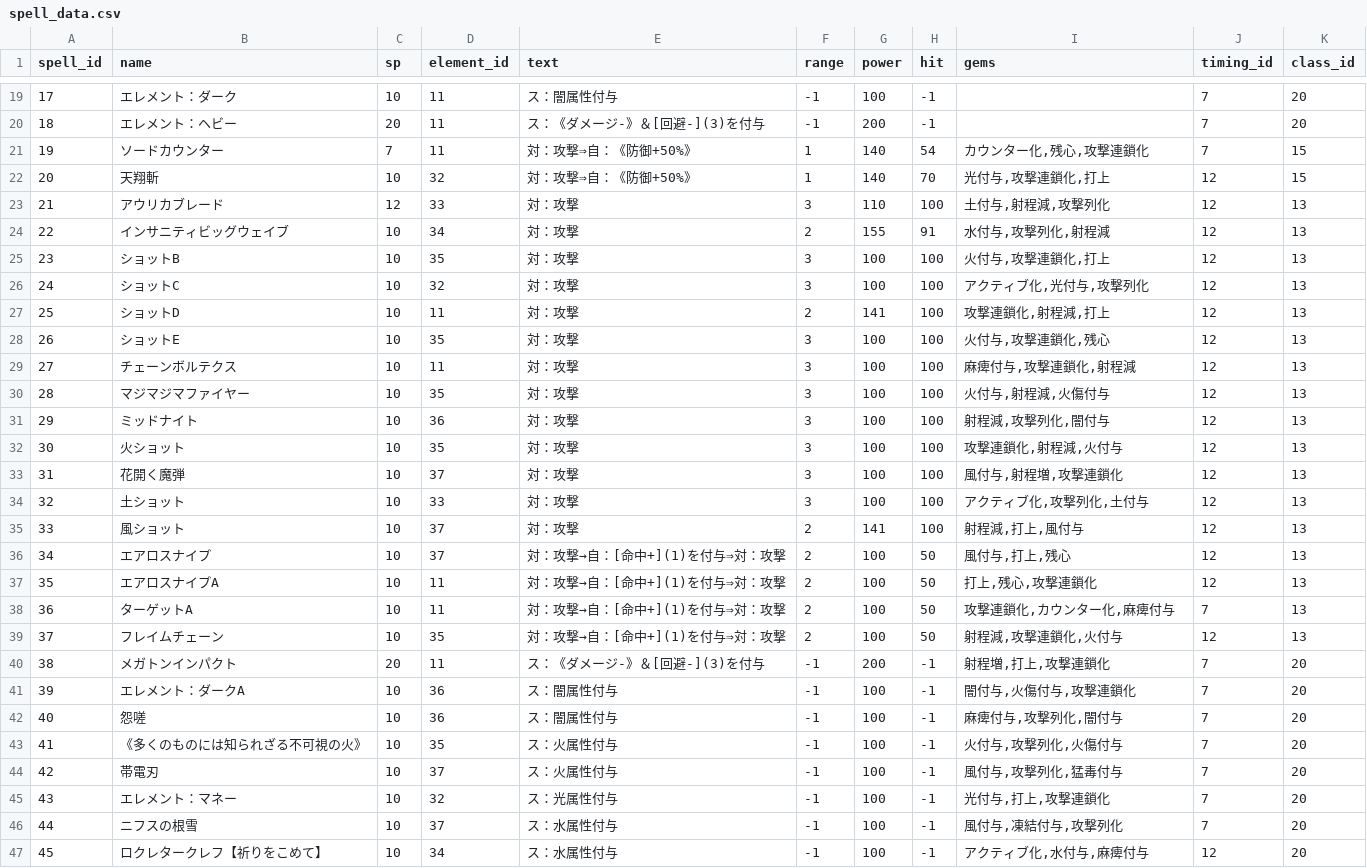
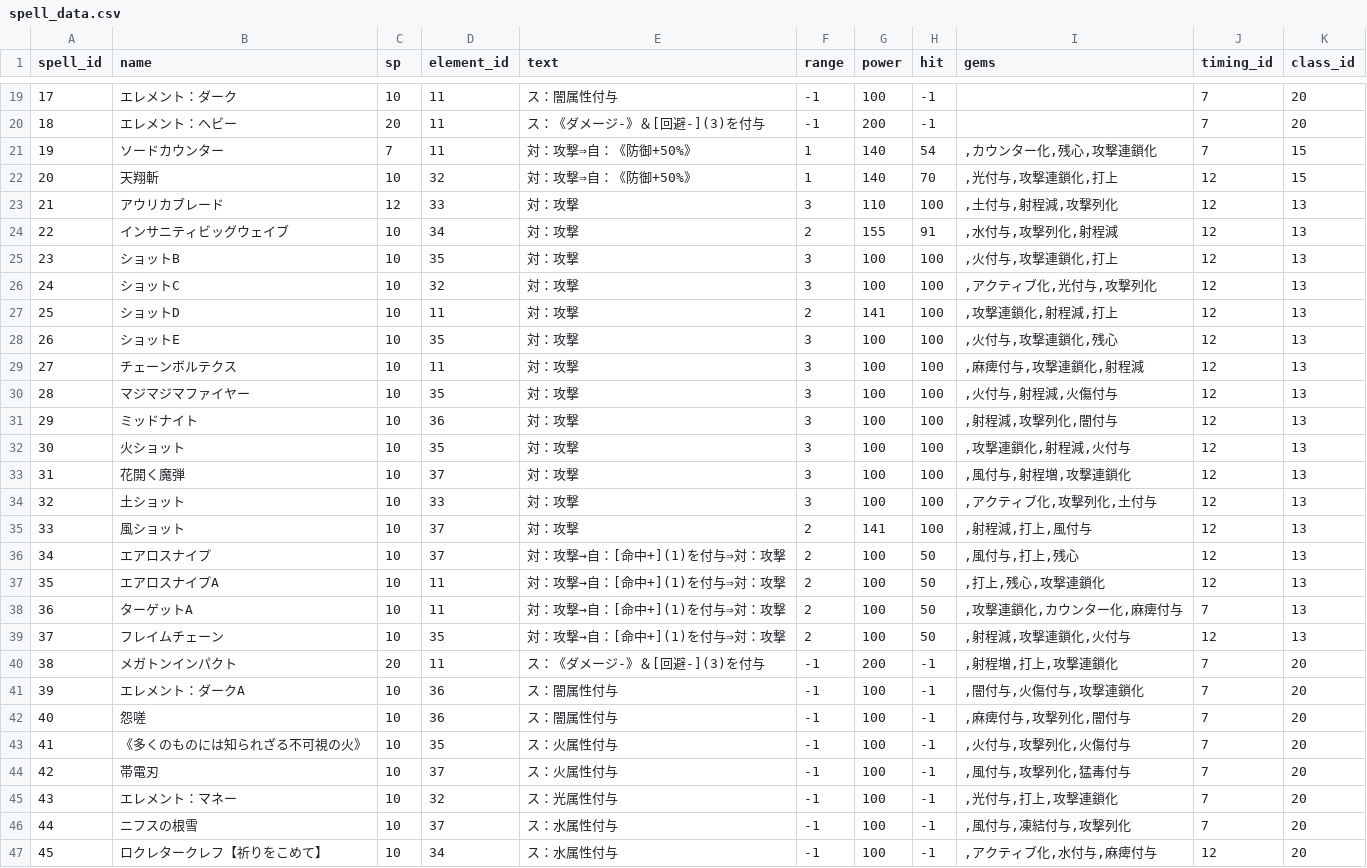
Before and after one commit to white-mns/hmtm_parse, a CSV file: output/data/spell_data.csv, drawn as a sheet; only a part is shown, gaps mark what is left out; the diff covers the shown part only.

```diff
--- a/output/data/spell_data.csv
+++ b/output/data/spell_data.csv
@@ -20,28 +20,28 @@ spell_id	name	sp	element_id	text	range	power	hit	gems	timing_id	class_id
 18	エレメント：ヘビー	20	11	ス：《ダメージ-》＆[回避-](3)を付与	-1	200	-1		7	20
-19	ソードカウンター	7	11	対：攻撃⇒自：《防御+50%》	1	140	54	カウンター化,残心,攻撃連鎖化	7	15
-20	天翔斬	10	32	対：攻撃⇒自：《防御+50%》	1	140	70	光付与,攻撃連鎖化,打上	12	15
-21	アウリカブレード	12	33	対：攻撃	3	110	100	土付与,射程減,攻撃列化	12	13
-22	インサニティビッグウェイブ	10	34	対：攻撃	2	155	91	水付与,攻撃列化,射程減	12	13
-23	ショットB	10	35	対：攻撃	3	100	100	火付与,攻撃連鎖化,打上	12	13
-24	ショットC	10	32	対：攻撃	3	100	100	アクティブ化,光付与,攻撃列化	12	13
-25	ショットD	10	11	対：攻撃	2	141	100	攻撃連鎖化,射程減,打上	12	13
-26	ショットE	10	35	対：攻撃	3	100	100	火付与,攻撃連鎖化,残心	12	13
-27	チェーンボルテクス	10	11	対：攻撃	3	100	100	麻痺付与,攻撃連鎖化,射程減	12	13
-28	マジマジマファイヤー	10	35	対：攻撃	3	100	100	火付与,射程減,火傷付与	12	13
-29	ミッドナイト	10	36	対：攻撃	3	100	100	射程減,攻撃列化,闇付与	12	13
-30	火ショット	10	35	対：攻撃	3	100	100	攻撃連鎖化,射程減,火付与	12	13
-31	花開く魔弾	10	37	対：攻撃	3	100	100	風付与,射程増,攻撃連鎖化	12	13
-32	土ショット	10	33	対：攻撃	3	100	100	アクティブ化,攻撃列化,土付与	12	13
-33	風ショット	10	37	対：攻撃	2	141	100	射程減,打上,風付与	12	13
-34	エアロスナイプ	10	37	対：攻撃→自：[命中+](1)を付与⇒対：攻撃	2	100	50	風付与,打上,残心	12	13
-35	エアロスナイプA	10	11	対：攻撃→自：[命中+](1)を付与⇒対：攻撃	2	100	50	打上,残心,攻撃連鎖化	12	13
-36	ターゲットA	10	11	対：攻撃→自：[命中+](1)を付与⇒対：攻撃	2	100	50	攻撃連鎖化,カウンター化,麻痺付与	7	13
-37	フレイムチェーン	10	35	対：攻撃→自：[命中+](1)を付与⇒対：攻撃	2	100	50	射程減,攻撃連鎖化,火付与	12	13
-38	メガトンインパクト	20	11	ス：《ダメージ-》＆[回避-](3)を付与	-1	200	-1	射程増,打上,攻撃連鎖化	7	20
-39	エレメント：ダークA	10	36	ス：闇属性付与	-1	100	-1	闇付与,火傷付与,攻撃連鎖化	7	20
-40	怨嗟	10	36	ス：闇属性付与	-1	100	-1	麻痺付与,攻撃列化,闇付与	7	20
-41	《多くのものには知られざる不可視の火》	10	35	ス：火属性付与	-1	100	-1	火付与,攻撃列化,火傷付与	7	20
-42	帯電刃	10	37	ス：火属性付与	-1	100	-1	風付与,攻撃列化,猛毒付与	7	20
-43	エレメント：マネー	10	32	ス：光属性付与	-1	100	-1	光付与,打上,攻撃連鎖化	7	20
-44	ニフスの根雪	10	37	ス：水属性付与	-1	100	-1	風付与,凍結付与,攻撃列化	7	20
-45	ロクレタークレフ【祈りをこめて】	10	34	ス：水属性付与	-1	100	-1	アクティブ化,水付与,麻痺付与	12	20
+19	ソードカウンター	7	11	対：攻撃⇒自：《防御+50%》	1	140	54	,カウンター化,残心,攻撃連鎖化	7	15
+20	天翔斬	10	32	対：攻撃⇒自：《防御+50%》	1	140	70	,光付与,攻撃連鎖化,打上	12	15
+21	アウリカブレード	12	33	対：攻撃	3	110	100	,土付与,射程減,攻撃列化	12	13
+22	インサニティビッグウェイブ	10	34	対：攻撃	2	155	91	,水付与,攻撃列化,射程減	12	13
+23	ショットB	10	35	対：攻撃	3	100	100	,火付与,攻撃連鎖化,打上	12	13
+24	ショットC	10	32	対：攻撃	3	100	100	,アクティブ化,光付与,攻撃列化	12	13
+25	ショットD	10	11	対：攻撃	2	141	100	,攻撃連鎖化,射程減,打上	12	13
+26	ショットE	10	35	対：攻撃	3	100	100	,火付与,攻撃連鎖化,残心	12	13
+27	チェーンボルテクス	10	11	対：攻撃	3	100	100	,麻痺付与,攻撃連鎖化,射程減	12	13
+28	マジマジマファイヤー	10	35	対：攻撃	3	100	100	,火付与,射程減,火傷付与	12	13
+29	ミッドナイト	10	36	対：攻撃	3	100	100	,射程減,攻撃列化,闇付与	12	13
+30	火ショット	10	35	対：攻撃	3	100	100	,攻撃連鎖化,射程減,火付与	12	13
+31	花開く魔弾	10	37	対：攻撃	3	100	100	,風付与,射程増,攻撃連鎖化	12	13
+32	土ショット	10	33	対：攻撃	3	100	100	,アクティブ化,攻撃列化,土付与	12	13
+33	風ショット	10	37	対：攻撃	2	141	100	,射程減,打上,風付与	12	13
+34	エアロスナイプ	10	37	対：攻撃→自：[命中+](1)を付与⇒対：攻撃	2	100	50	,風付与,打上,残心	12	13
+35	エアロスナイプA	10	11	対：攻撃→自：[命中+](1)を付与⇒対：攻撃	2	100	50	,打上,残心,攻撃連鎖化	12	13
+36	ターゲットA	10	11	対：攻撃→自：[命中+](1)を付与⇒対：攻撃	2	100	50	,攻撃連鎖化,カウンター化,麻痺付与	7	13
+37	フレイムチェーン	10	35	対：攻撃→自：[命中+](1)を付与⇒対：攻撃	2	100	50	,射程減,攻撃連鎖化,火付与	12	13
+38	メガトンインパクト	20	11	ス：《ダメージ-》＆[回避-](3)を付与	-1	200	-1	,射程増,打上,攻撃連鎖化	7	20
+39	エレメント：ダークA	10	36	ス：闇属性付与	-1	100	-1	,闇付与,火傷付与,攻撃連鎖化	7	20
+40	怨嗟	10	36	ス：闇属性付与	-1	100	-1	,麻痺付与,攻撃列化,闇付与	7	20
+41	《多くのものには知られざる不可視の火》	10	35	ス：火属性付与	-1	100	-1	,火付与,攻撃列化,火傷付与	7	20
+42	帯電刃	10	37	ス：火属性付与	-1	100	-1	,風付与,攻撃列化,猛毒付与	7	20
+43	エレメント：マネー	10	32	ス：光属性付与	-1	100	-1	,光付与,打上,攻撃連鎖化	7	20
+44	ニフスの根雪	10	37	ス：水属性付与	-1	100	-1	,風付与,凍結付与,攻撃列化	7	20
+45	ロクレタークレフ【祈りをこめて】	10	34	ス：水属性付与	-1	100	-1	,アクティブ化,水付与,麻痺付与	12	20
```
Also changed, not shown: 6 edited cells elsewhere in this file, 1 other file.
